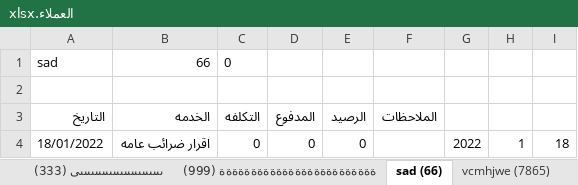
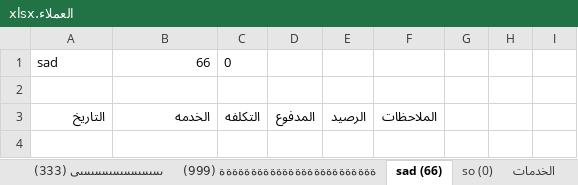
Before and after one commit to amr099/Clients-System-Python, an Excel workbook: العملاء.xlsx, sheet sad (66), drawn as a sheet; values as stored, in another font and other column widths than the file's, no borders; the diff names each change by its address in the sheet, - before the commit and + after, or states it on an @@ line.

```diff
--- a/العملاء.xlsx (sheet sad (66))
+++ b/العملاء.xlsx (sheet sad (66))
-sheet tab: vcmhjwe (7865)
+sheet tab: الخدمات
+sheet tab: so (0)
-row 4: 18/01/2022 | اقرار ضرائب عامه | 0 | 0 | 0 |  | 2022 | 1 | 18
```
Also changed, not shown: sheet الخدمات, sheet ششششششششششششششششششششششش (6), sheet ضضضضضضضضضضضضضضضضضضضضضضض (222), sheet C4 (4), sheet C1 (1), other sheet tabs, المصروفات.xlsx, 5 other files.
